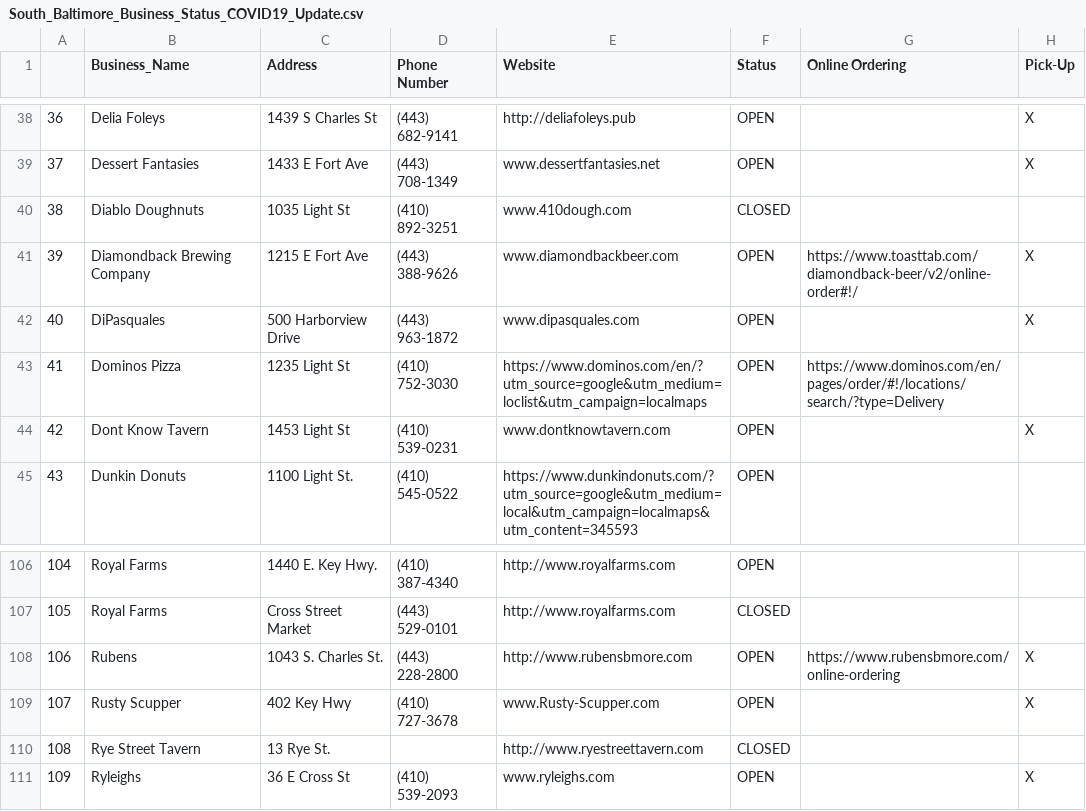
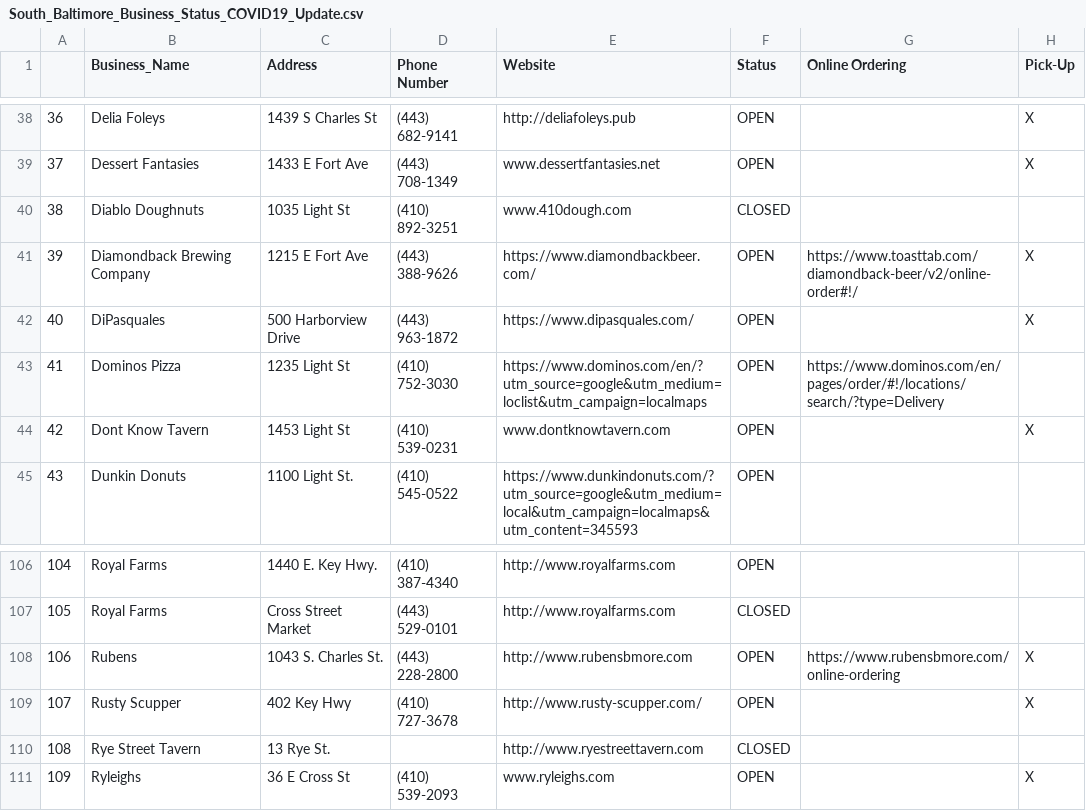
Before and after one commit to cweinschenk/cweinschenk, a CSV file: Map_Plotting/Charm_City/South_Baltimore_Business_Status_COVID19_Update.csv, drawn as a sheet; only a part is shown, gaps mark what is left out; the diff names each change by its address in the sheet, - before the commit and + after, or states it on an @@ line.

```diff
--- a/Map_Plotting/Charm_City/South_Baltimore_Business_Status_COVID19_Update.csv
+++ b/Map_Plotting/Charm_City/South_Baltimore_Business_Status_COVID19_Update.csv
-E41 (Website): www.diamondbackbeer.com
+E41 (Website): https://www.diamondbackbeer.com/
-E42 (Website): www.dipasquales.com
+E42 (Website): https://www.dipasquales.com/
-E109 (Website): www.Rusty-Scupper.com
+E109 (Website): http://www.rusty-scupper.com/
```
Also changed, not shown: 1 other file.
